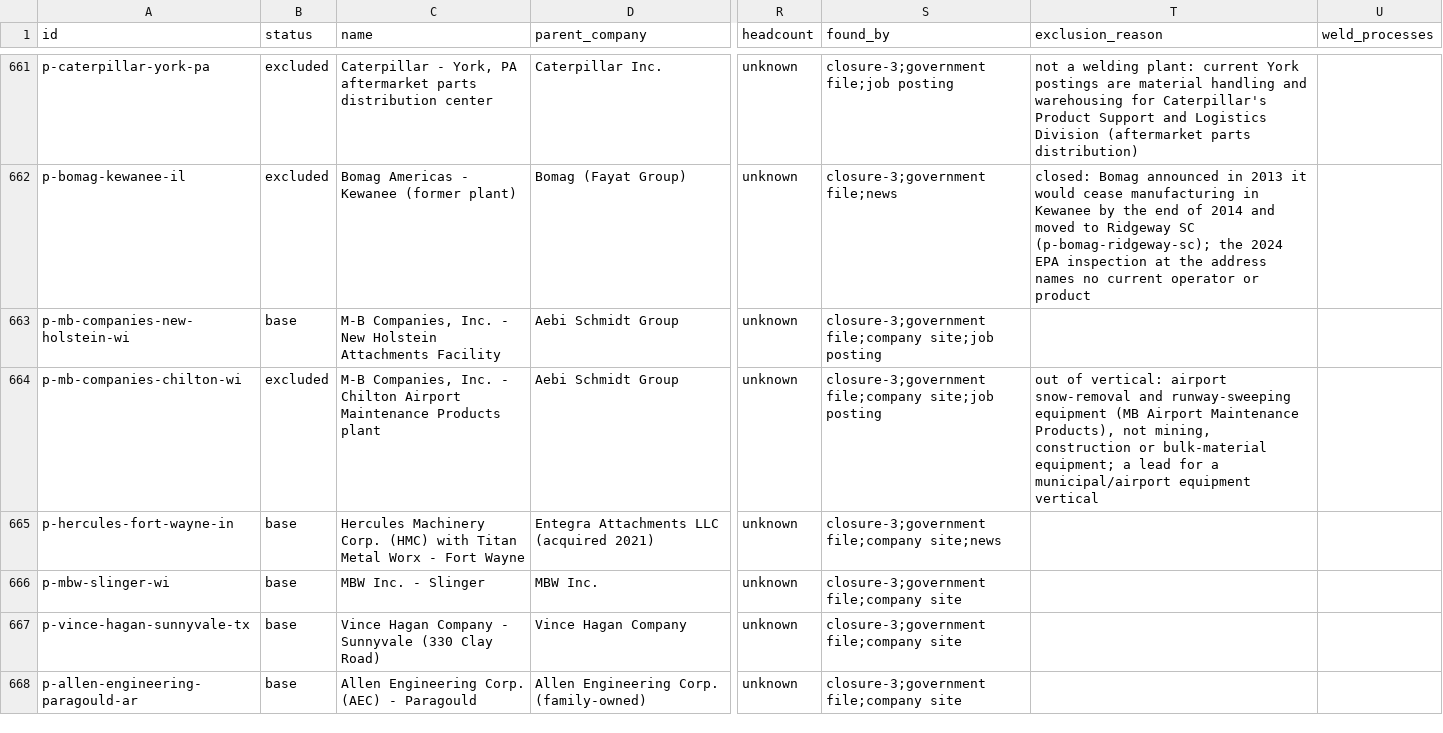
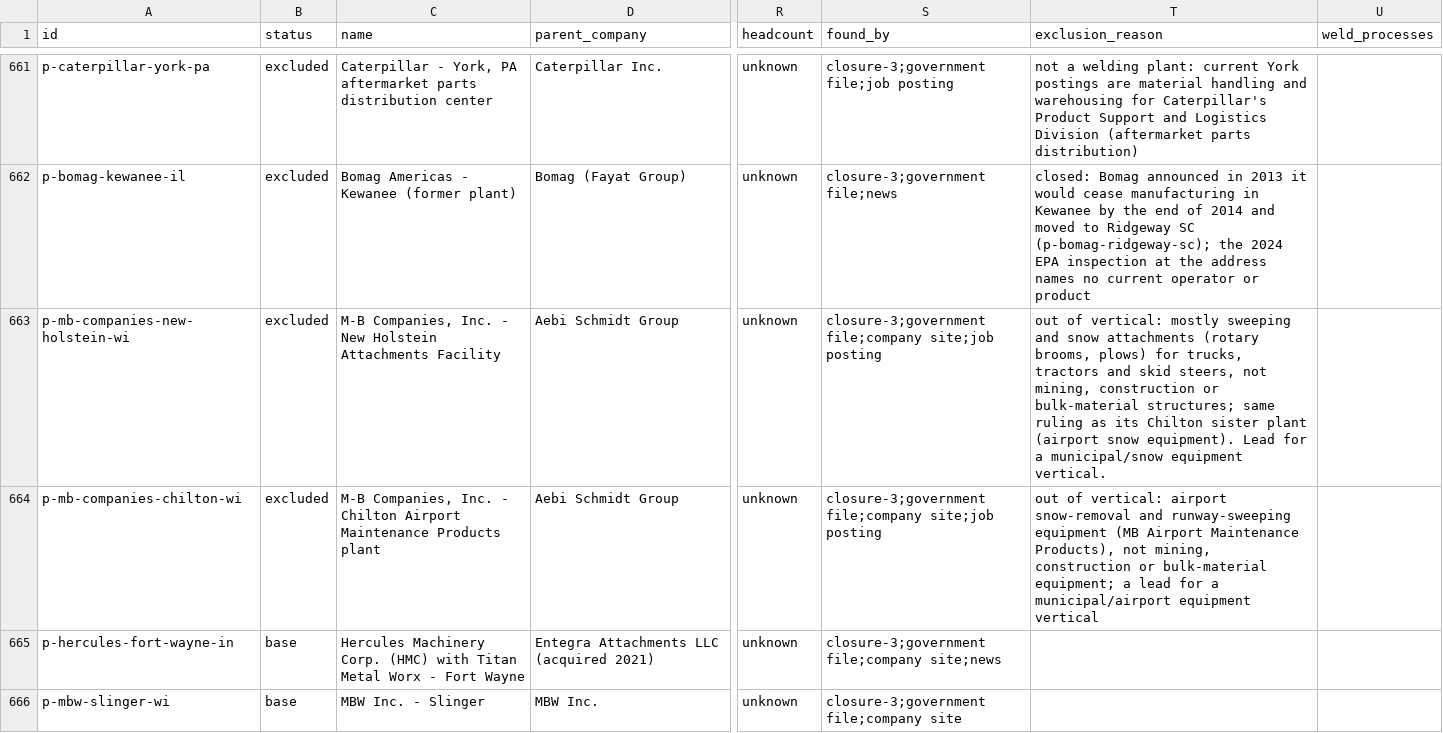
Before and after one commit to logosinnovation/weld, a CSV file: ledger/plants.csv, drawn as a sheet; only a part is shown, gaps mark what is left out; the shorter side is filled out with more unchanged rows; the diff names each change by its address in the sheet, - before the commit and + after, or states it on an @@ line.

```diff
--- a/ledger/plants.csv
+++ b/ledger/plants.csv
-B663 (status): base
+B663 (status): excluded
-T663 (exclusion_reason): (empty)
+T663 (exclusion_reason): out of vertical: mostly sweeping and snow attachments (rotary brooms, plows) for trucks, tractors and skid steers, not mining, construction or bulk-material structures; same ruling as its Chilton sister plant (airport snow equipment). Lead for a municipal/snow equipment vertical.
```
Also changed, not shown: 2 other files.
